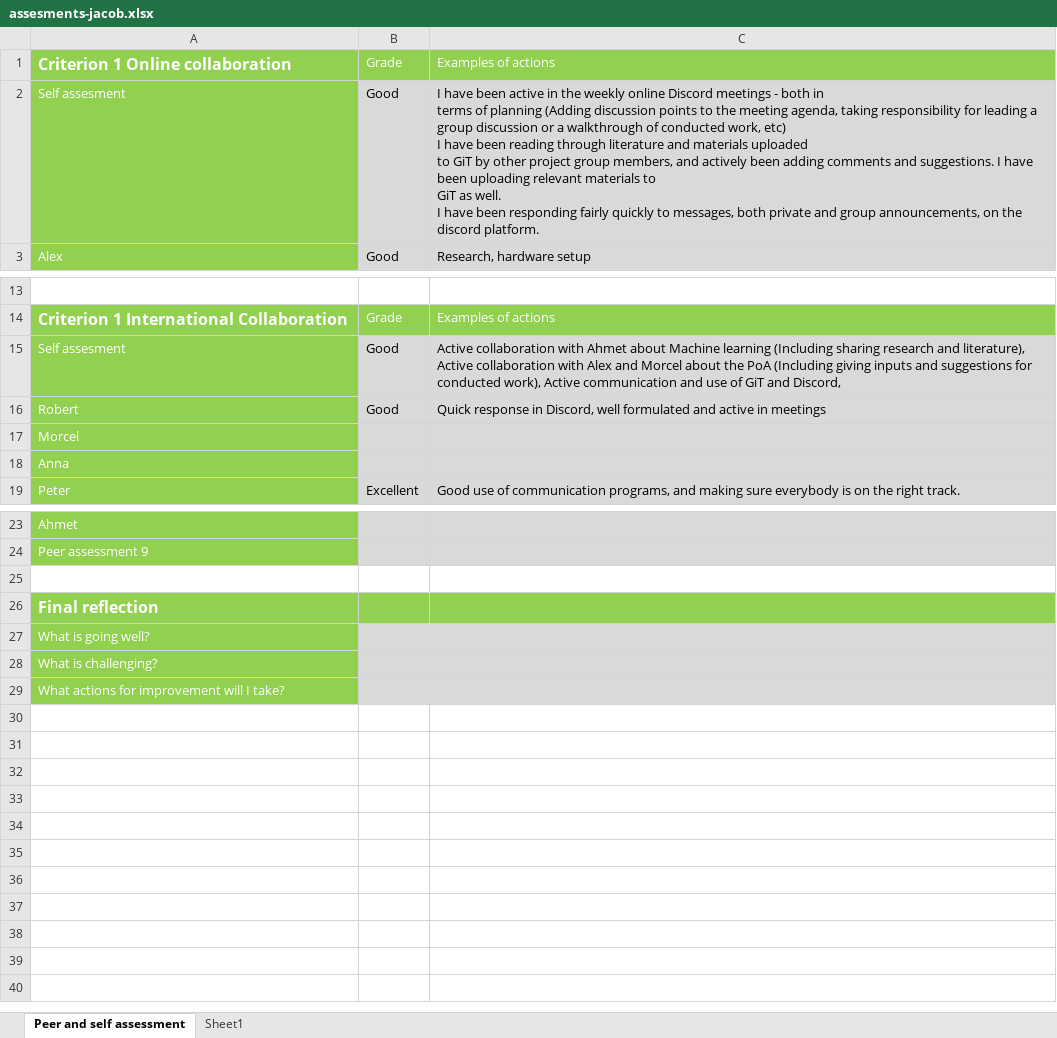
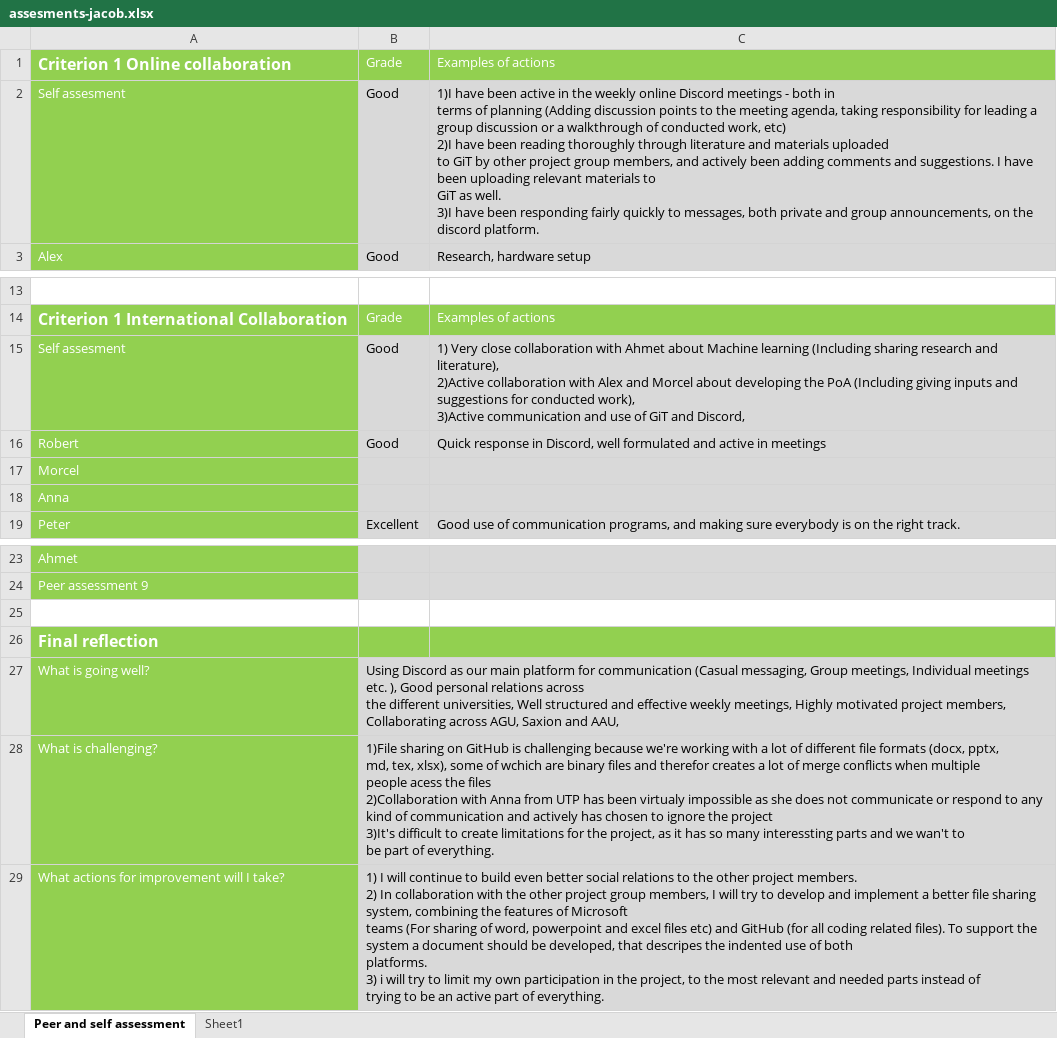
Before and after one commit to mrtrkmn/Honeyjar, an Excel workbook: files/assesments/firstround/assesments-jacob.xlsx, sheet Peer and self assessment, drawn as a sheet; only a part is shown, gaps mark what is left out; values as stored, in another font and other column widths than the file's, no borders; ↵ is a line break in a cell; the diff names each change by its address in the sheet, - before the commit and + after, or states it on an @@ line.

Commit message:
merged jacobs comments into the structure

```diff
--- a/files/assesments/firstround/assesments-jacob.xlsx (sheet Peer and self assessment)
+++ b/files/assesments/firstround/assesments-jacob.xlsx (sheet Peer and self assessment)
-C2: I have been active in the weekly online Discord meetings - both in ↵ terms of planning (Adding discussion points to the meeting agenda, taking responsibility for leading a group discussion or a walkthrough of conducted work, etc) ↵ I have been reading through literature and materials uploaded ↵ to GiT by other project group members, and actively been adding comments and suggestions. I have been uploading relevant materials to ↵ GiT as well. ↵ I have been…
+C2: 1)I have been active in the weekly online Discord meetings - both in ↵ terms of planning (Adding discussion points to the meeting agenda, taking responsibility for leading a group discussion or a walkthrough of conducted work, etc) ↵ 2)I have been reading thoroughly through literature and materials uploaded ↵ to GiT by other project group members, and actively been adding comments and suggestions. I have been uploading relevant materials to ↵ GiT as well. ↵ 3)I have been…
-C15: Active collaboration with Ahmet about Machine learning (Including sharing research and literature), Active collaboration with Alex and Morcel about the PoA (Including giving inputs and suggestions for conducted work), Active communication and…
+C15: 1) Very close collaboration with Ahmet about Machine learning (Including sharing research and literature), ↵ 2)Active collaboration with Alex and Morcel about developing the PoA (Including giving inputs and suggestions for conducted work), ↵ 3)Active communication and…
-B27: (empty)
+B27: Using Discord as our main platform for communication (Casual messaging, Group meetings, Individual meetings etc. ), Good personal relations across ↵ the different universities, Well structured and effective weekly meetings, Highly motivated project members, Collaborating across AGU, Saxion and AAU,
-B28: (empty)
+B28: 1)File sharing on GitHub is challenging because we're working with a lot of different file formats (docx, pptx, ↵ md, tex, xlsx), some of wchich are binary files and therefor creates a lot of merge conflicts when multiple ↵ people acess the files ↵ 2)Collaboration with Anna from UTP has been virtualy impossible as she does not communicate or respond to any kind of communication and actively has chosen to ignore the project ↵ 3)It's difficult to create limitations for the project, as it has so many interessting parts and we wan't to ↵ be part of everything.
-B29: (empty)
+B29: 1) I will continue to build even better social relations to the other project members. ↵ 2) In collaboration with the other project group members, I will try to develop and implement a better file sharing system, combining the features of Microsoft ↵ teams (For sharing of word, powerpoint and excel files etc) and GitHub (for all coding related files). To support the system a document should be developed, that descripes the indented use of both ↵ platforms. ↵ 3) i will try to limit my own participation in the project, to the most relevant and needed parts instead of ↵ trying to be an active part of everything.
```
Also changed, not shown: files/assesments/firstround/assesments-ahmet.xlsx, files/assesments/firstround/assesments-alexander.xlsx, 6 other files.
